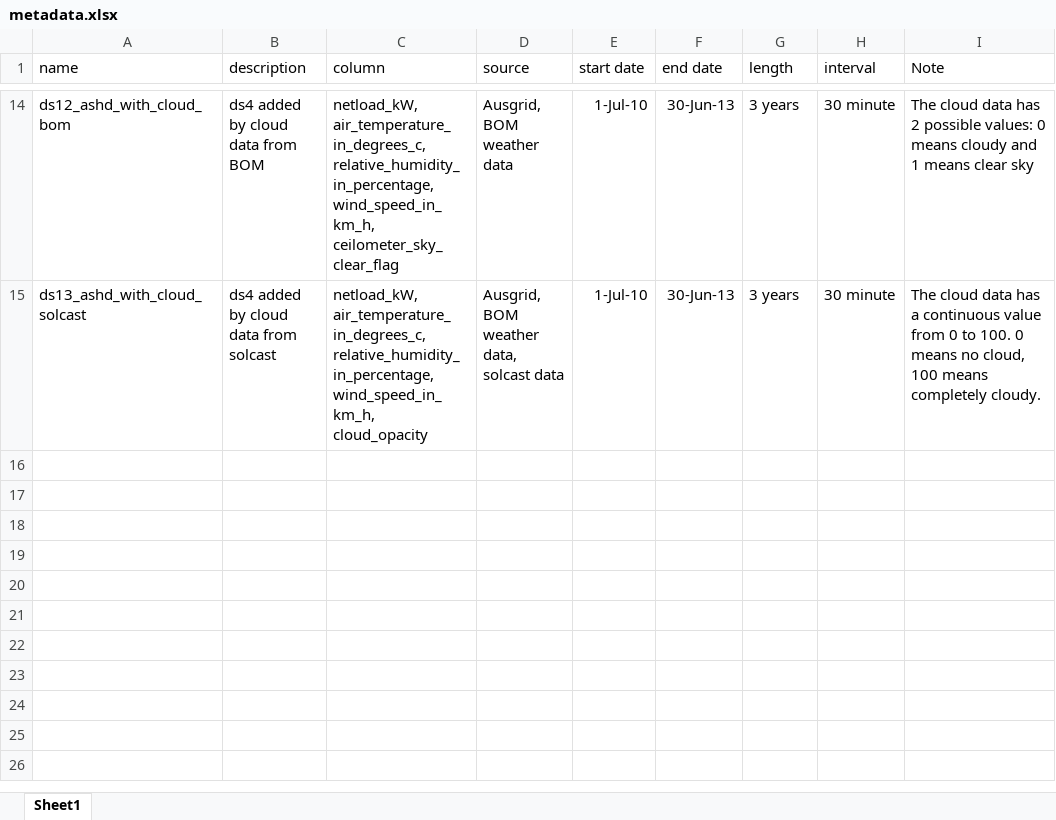
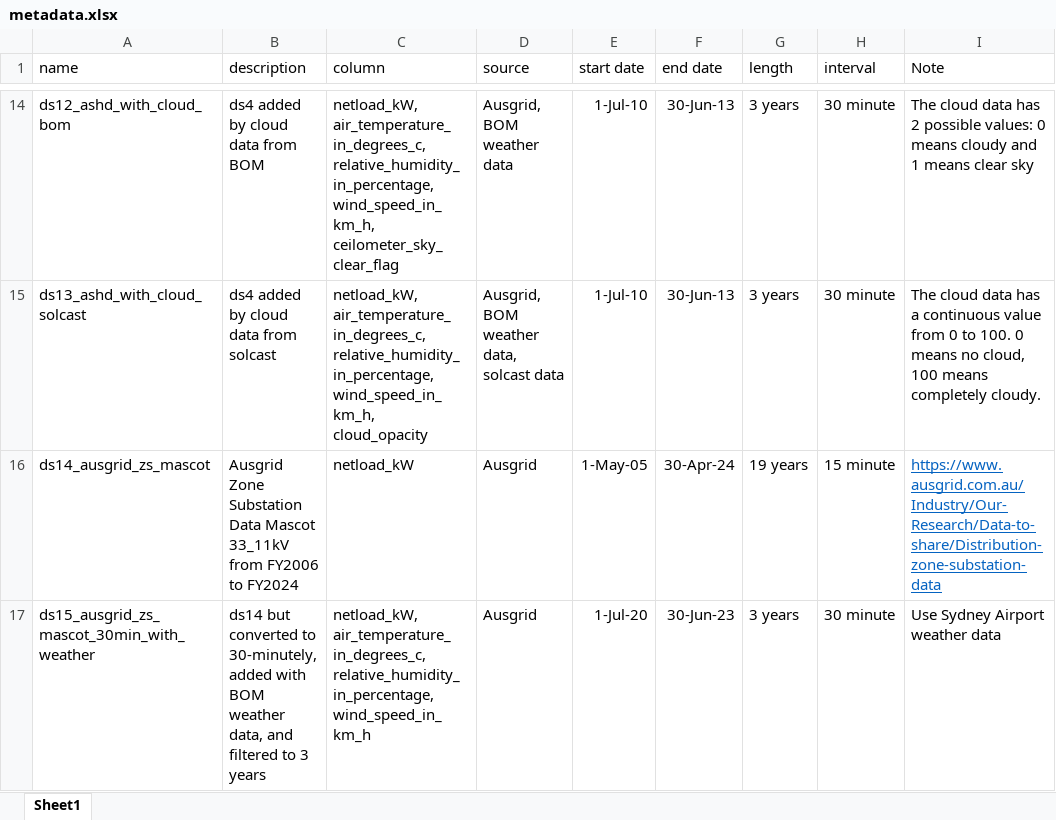
Before and after one commit to mssamhan31/PyNNLF, an Excel workbook: data/metadata.xlsx, sheet Sheet1, drawn as a sheet; only a part is shown, gaps mark what is left out; values as stored, in another font and other column widths than the file's, no borders; table styles not drawn; the diff names each change by its address in the sheet, - before the commit and + after, or states it on an @@ line.

Commit message:
Add Ausgrid ZS Mascot Data

```diff
--- a/data/metadata.xlsx (sheet Sheet1)
+++ b/data/metadata.xlsx (sheet Sheet1)
+row 16: ds14_ausgrid_zs_mascot | Ausgrid Zone Substation Data Mascot 33_11kV from FY2006 to FY2024 | netload_kW | Ausgrid | 1-May-05 | 30-Apr-24 | 19 years | 15 minute | https://www.ausgrid.com.au/Industry/Our-Research/Data-to-share/Distribution-zone-substation-data
+row 17: ds15_ausgrid_zs_mascot_30min_with_weather | ds14 but converted to 30-minutely, added with BOM weather data, and filtered to 3 years | netload_kW, air_temperature_in_degrees_c, relative_humidity_in_percentage, wind_speed_in_km_h | Ausgrid | 1-Jul-20 | 30-Jun-23 | 3 years | 30 minute | Use Sydney Airport weather data
```
Also changed, not shown: 6 other files.
